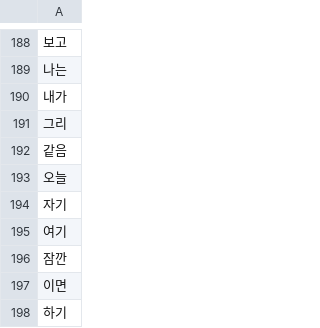
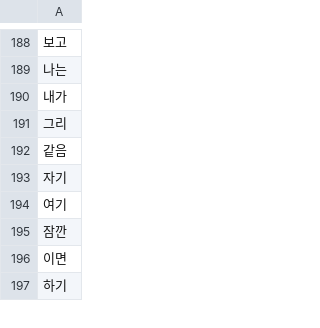
Before and after one commit to songnman/CrawlingThat, a CSV file: Deny_List.csv, drawn as a sheet; only a part is shown, gaps mark what is left out; the diff covers the shown part only.

```diff
--- a/Deny_List.csv
+++ b/Deny_List.csv
@@ -192,3 +192,2 @@
 같음
-오늘
 자기
```
Also changed, not shown: 175 added rows elsewhere in this file.
